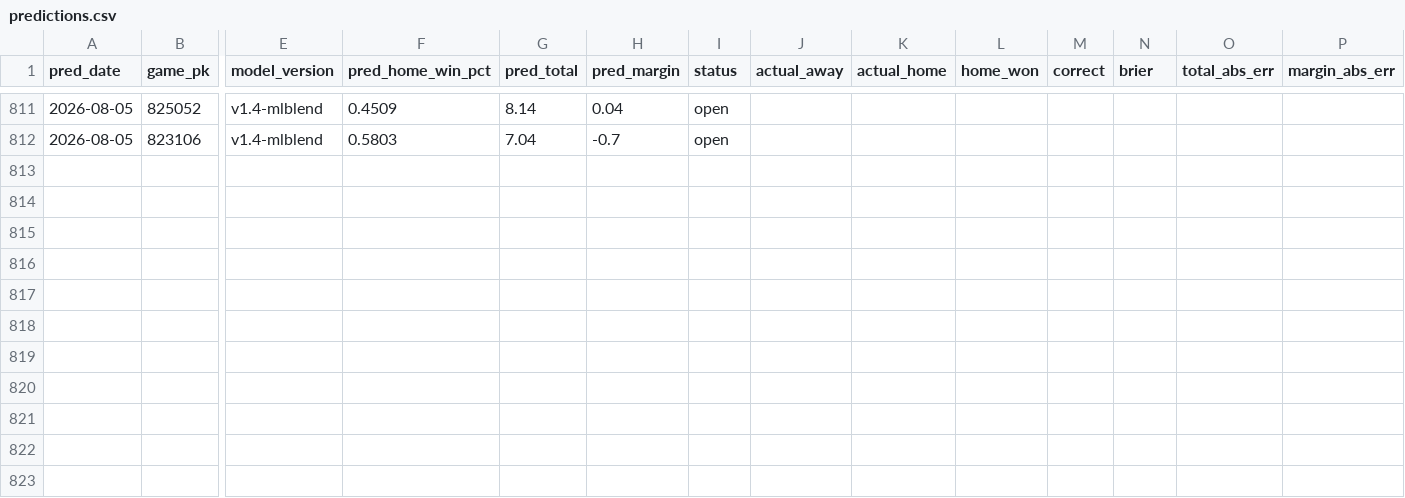
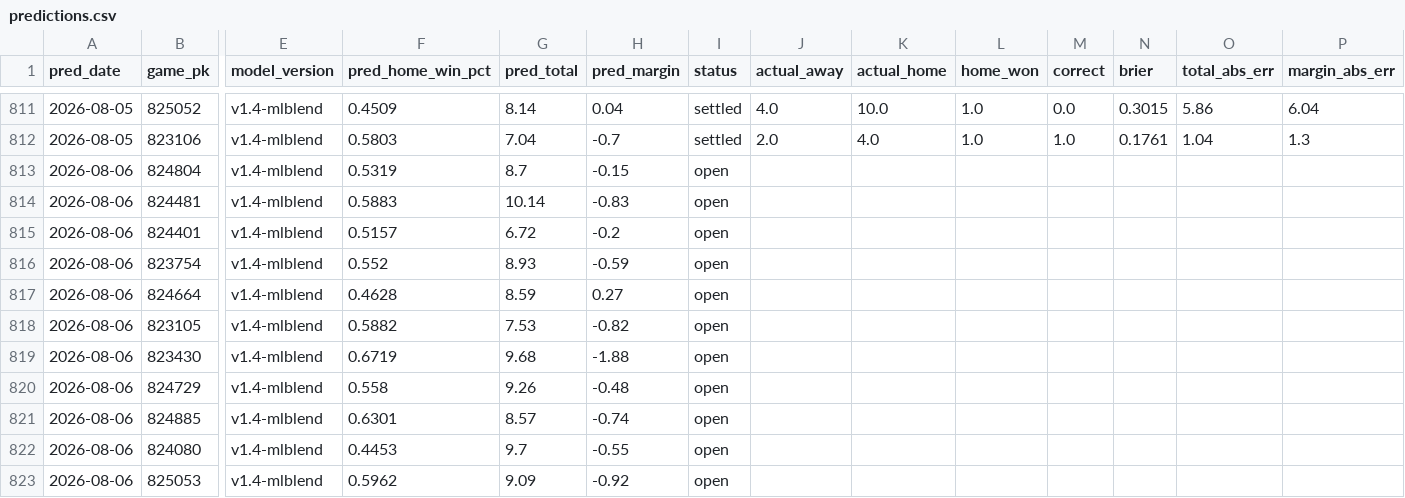
Before and after one commit to theandoftherew/mlb-ai-predictor, a CSV file: predictions.csv, drawn as a sheet; only a part is shown, gaps mark what is left out; rows hold the shown columns only; the diff covers the shown part only; the diff names each change by its address in the sheet, - before the commit and + after, or states it on an @@ line.

```diff
--- a/predictions.csv
+++ b/predictions.csv
-I811:I812 (status): open
+I811:I812 (status): settled
-J811 (actual_away): (empty)
+J811 (actual_away): 4.0
-K811 (actual_home): (empty)
+K811 (actual_home): 10.0
-L811:L812 (home_won): (empty)
+L811:L812 (home_won): 1.0
-M811 (correct): (empty)
+M811 (correct): 0.0
-N811 (brier): (empty)
+N811 (brier): 0.3015
-O811 (total_abs_err): (empty)
+O811 (total_abs_err): 5.86
-P811 (margin_abs_err): (empty)
+P811 (margin_abs_err): 6.04
-J812 (actual_away): (empty)
+J812 (actual_away): 2.0
-K812 (actual_home): (empty)
+K812 (actual_home): 4.0
-M812 (correct): (empty)
+M812 (correct): 1.0
-N812 (brier): (empty)
+N812 (brier): 0.1761
-O812 (total_abs_err): (empty)
+O812 (total_abs_err): 1.04
-P812 (margin_abs_err): (empty)
+P812 (margin_abs_err): 1.3
+row 813: 2026-08-06 | 824804 | v1.4-mlblend | 0.5319 | 8.7 | -0.15 | open
+row 814: 2026-08-06 | 824481 | v1.4-mlblend | 0.5883 | 10.14 | -0.83 | open
+row 815: 2026-08-06 | 824401 | v1.4-mlblend | 0.5157 | 6.72 | -0.2 | open
+row 816: 2026-08-06 | 823754 | v1.4-mlblend | 0.552 | 8.93 | -0.59 | open
+row 817: 2026-08-06 | 824664 | v1.4-mlblend | 0.4628 | 8.59 | 0.27 | open
+row 818: 2026-08-06 | 823105 | v1.4-mlblend | 0.5882 | 7.53 | -0.82 | open
+row 819: 2026-08-06 | 823430 | v1.4-mlblend | 0.6719 | 9.68 | -1.88 | open
+row 820: 2026-08-06 | 824729 | v1.4-mlblend | 0.558 | 9.26 | -0.48 | open
+row 821: 2026-08-06 | 824885 | v1.4-mlblend | 0.6301 | 8.57 | -0.74 | open
+row 822: 2026-08-06 | 824080 | v1.4-mlblend | 0.4453 | 9.7 | -0.55 | open
+row 823: 2026-08-06 | 825053 | v1.4-mlblend | 0.5962 | 9.09 | -0.92 | open
```
Also changed, not shown: 72 edited cells elsewhere in this file.
